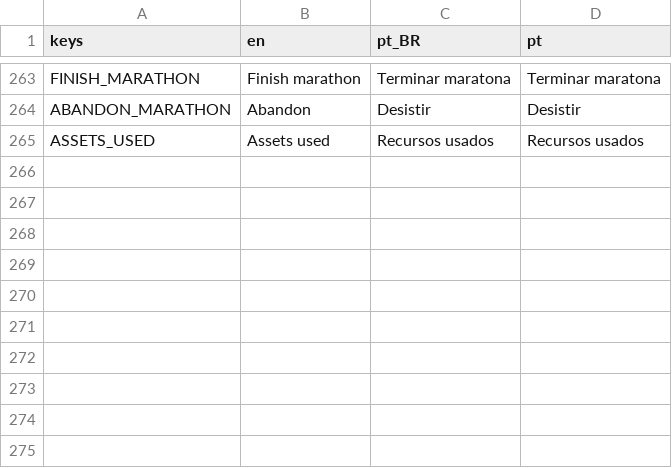
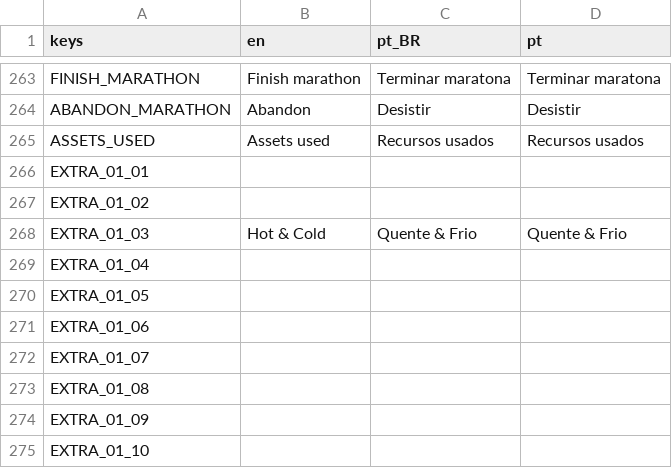
Before and after one commit to MarvellousSoft/liquidum, a CSV file: project/localization/localizations.csv, drawn as a sheet; only a part is shown, gaps mark what is left out; the diff names each change by its address in the sheet, - before the commit and + after, or states it on an @@ line.

```diff
--- a/project/localization/localizations.csv
+++ b/project/localization/localizations.csv
+row 266: EXTRA_01_01
+row 267: EXTRA_01_02
+row 268: EXTRA_01_03 | Hot & Cold | Quente & Frio | Quente & Frio
+row 269: EXTRA_01_04
+row 270: EXTRA_01_05
+row 271: EXTRA_01_06
+row 272: EXTRA_01_07
+row 273: EXTRA_01_08
+row 274: EXTRA_01_09
+row 275: EXTRA_01_10
```
Also changed, not shown: 3 other files.
